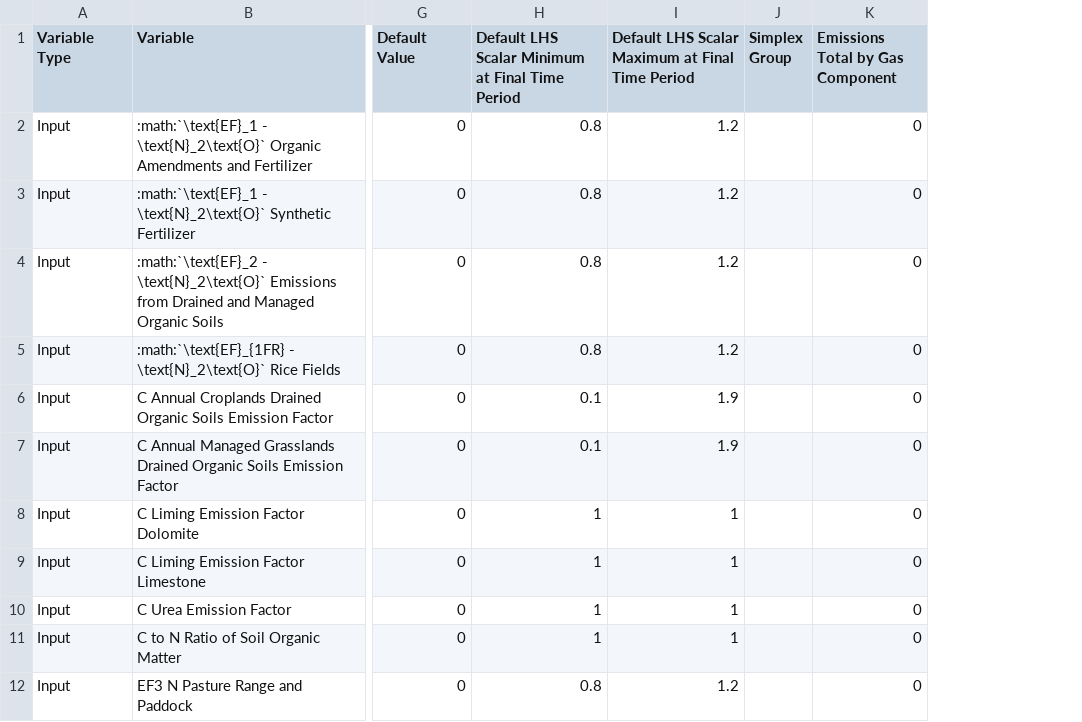
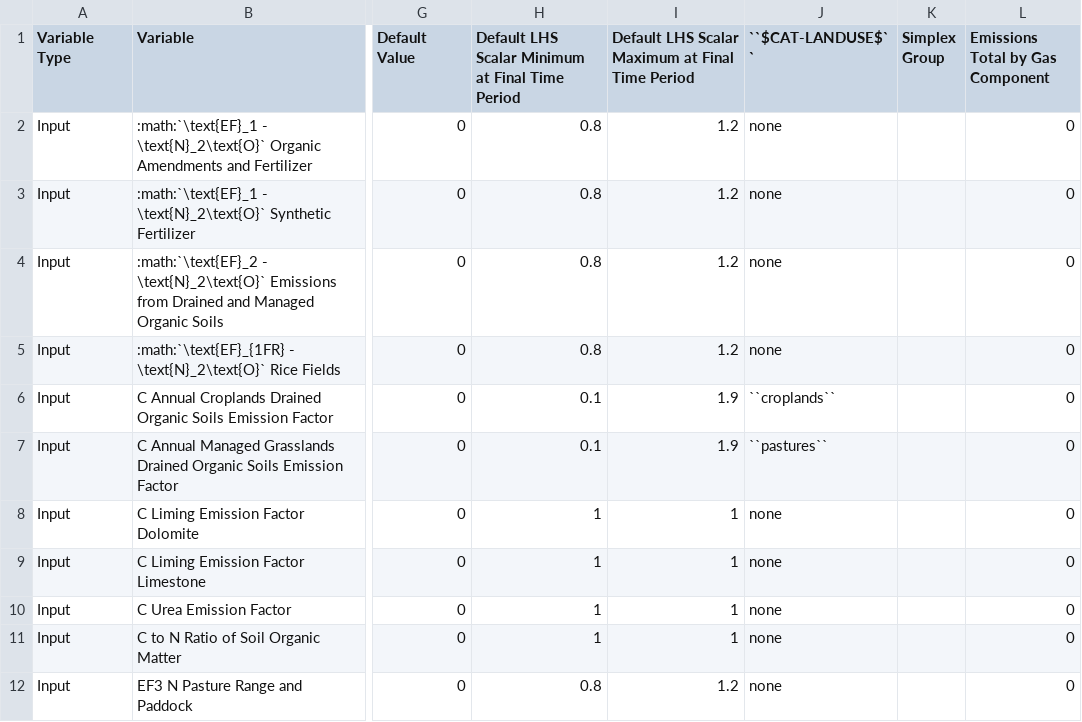
Before and after one commit to jcsyme/sisepuede, a CSV file: sisepuede/attributes/variable_definitions_af_soil.csv, drawn as a sheet; only a part is shown, gaps mark what is left out; the diff names each change by its address in the sheet, - before the commit and + after, or states it on an @@ line.

```diff
--- a/sisepuede/attributes/variable_definitions_af_soil.csv
+++ b/sisepuede/attributes/variable_definitions_af_soil.csv
+column J (``$CAT-LANDUSE$``), rows 2-12: none | none | none | none | ``croplands`` | ``pastures`` | none | none | none | none | none
```
Also changed, not shown: sisepuede/attributes/variable_definitions_af_lndu.csv.
